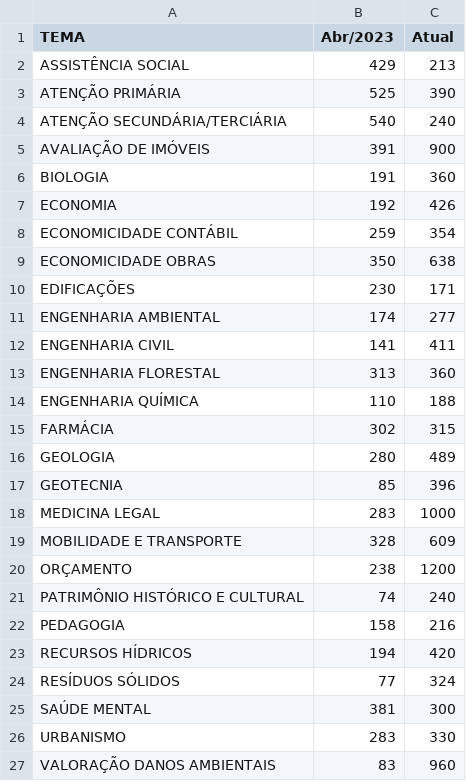
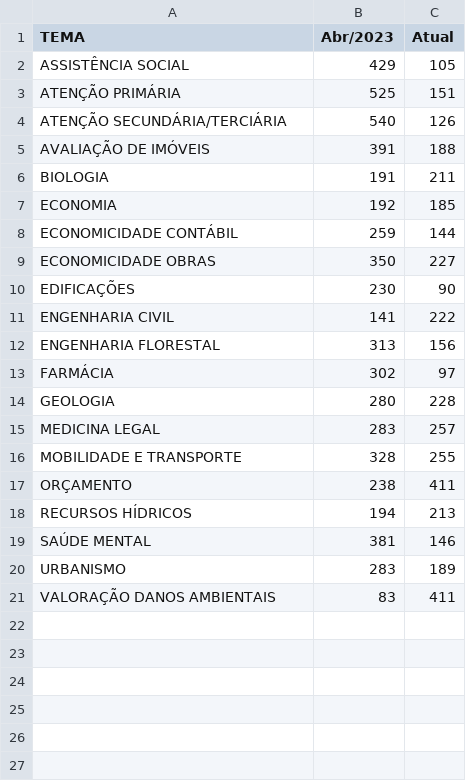
Before and after one commit to pedropaixaomprj/datawrapper-gate, a CSV file: tempo_previsto_backlog.csv, drawn as a sheet.

Commit message:
Dados de acervo atualizados

```diff
--- a/tempo_previsto_backlog.csv
+++ b/tempo_previsto_backlog.csv
@@ -1,27 +1,21 @@
 TEMA,Abr/2023,Atual
-ASSISTÊNCIA SOCIAL,429,213
-ATENÇÃO PRIMÁRIA,525,390
-ATENÇÃO SECUNDÁRIA/TERCIÁRIA,540,240
-AVALIAÇÃO DE IMÓVEIS,391,900
-BIOLOGIA,191,360
-ECONOMIA,192,426
-ECONOMICIDADE CONTÁBIL,259,354
-ECONOMICIDADE OBRAS,350,638
-EDIFICAÇÕES,230,171
-ENGENHARIA AMBIENTAL,174,277
-ENGENHARIA CIVIL,141,411
-ENGENHARIA FLORESTAL,313,360
-ENGENHARIA QUÍMICA,110,188
-FARMÁCIA,302,315
-GEOLOGIA,280,489
-GEOTECNIA,85,396
-MEDICINA LEGAL,283,1000
-MOBILIDADE E TRANSPORTE,328,609
-ORÇAMENTO,238,1200
-PATRIMÔNIO HISTÓRICO E CULTURAL,74,240
-PEDAGOGIA,158,216
-RECURSOS HÍDRICOS,194,420
-RESÍDUOS SÓLIDOS,77,324
-SAÚDE MENTAL,381,300
-URBANISMO,283,330
-VALORAÇÃO DANOS AMBIENTAIS,83,960
+ASSISTÊNCIA SOCIAL,429,105
+ATENÇÃO PRIMÁRIA,525,151
+ATENÇÃO SECUNDÁRIA/TERCIÁRIA,540,126
+AVALIAÇÃO DE IMÓVEIS,391,188
+BIOLOGIA,191,211
+ECONOMIA,192,185
+ECONOMICIDADE CONTÁBIL,259,144
+ECONOMICIDADE OBRAS,350,227
+EDIFICAÇÕES,230,90
+ENGENHARIA CIVIL,141,222
+ENGENHARIA FLORESTAL,313,156
+FARMÁCIA,302,97
+GEOLOGIA,280,228
+MEDICINA LEGAL,283,257
+MOBILIDADE E TRANSPORTE,328,255
+ORÇAMENTO,238,411
+RECURSOS HÍDRICOS,194,213
+SAÚDE MENTAL,381,146
+URBANISMO,283,189
+VALORAÇÃO DANOS AMBIENTAIS,83,411
```
